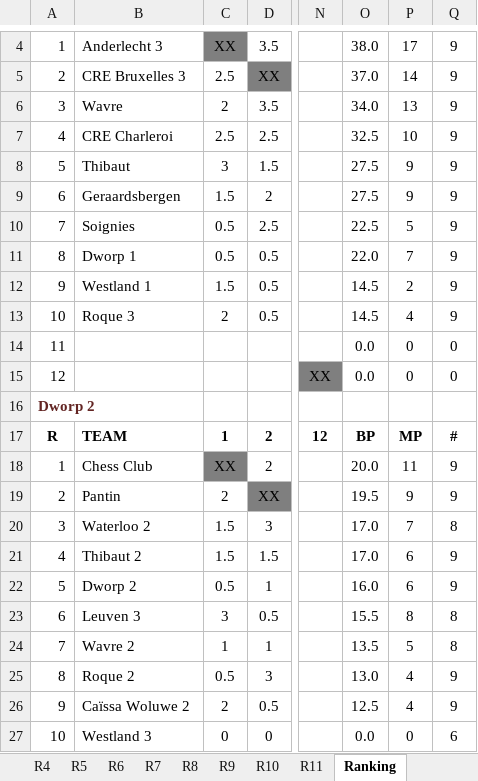
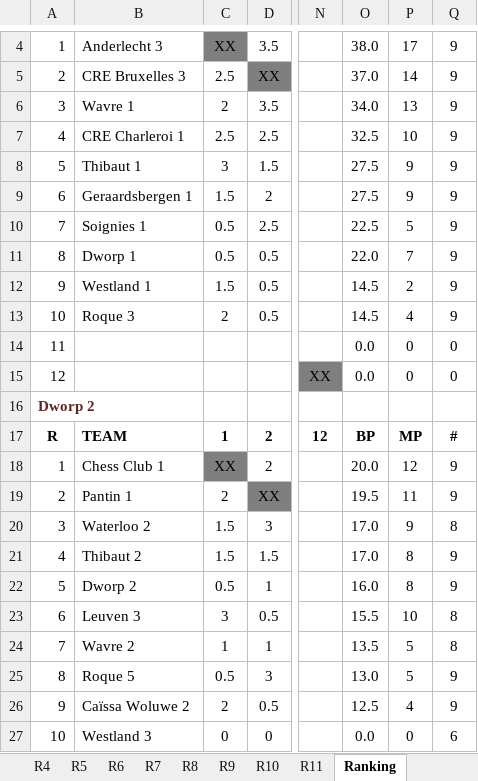
Before and after one commit to erpi/skdworp, an Excel workbook: _data/ni/ni8889/individueel_eindstand_dworp_12_8889.xlsx, sheet Ranking, drawn as a sheet; only a part is shown, gaps mark what is left out; values as stored, in another font and other column widths than the file's, no borders; the diff names each change by its address in the sheet, - before the commit and + after, or states it on an @@ line.

```diff
--- a/_data/ni/ni8889/individueel_eindstand_dworp_12_8889.xlsx (sheet Ranking)
+++ b/_data/ni/ni8889/individueel_eindstand_dworp_12_8889.xlsx (sheet Ranking)
-B6: Wavre
+B6: Wavre 1
-B7: CRE Charleroi
+B7: CRE Charleroi 1
-B8: Thibaut
+B8: Thibaut 1
-B9: Geraardsbergen
+B9: Geraardsbergen 1
-B10: Soignies
+B10: Soignies 1
-B18: Chess Club
+B18: Chess Club 1
-P18: 11
+P18: 12
-B19: Pantin
+B19: Pantin 1
-P19: 9
+P19: 11
-P20: 7
+P20: 9
-P21:P22: 6
+P21:P22: 8
-P23: 8
+P23: 10
-B25: Roque 2
+B25: Roque 5
-P25: 4
+P25: 5
```
Also changed, not shown: sheet Info, sheet R6, sheet R7, sheet R3, sheet R2, sheet R1, formulas that keep their value, 6 other files.
